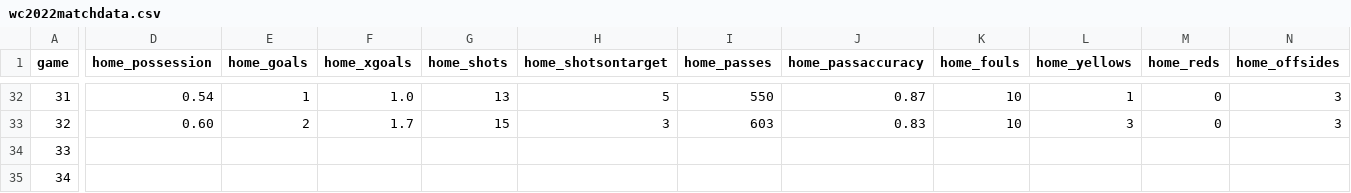
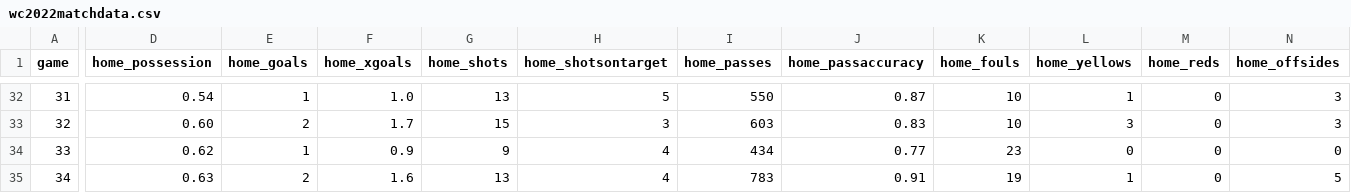
Before and after one commit to MarcoTab/WC2022Data, a CSV file: data/wc2022matchdata.csv, drawn as a sheet; only a part is shown, gaps mark what is left out; the diff covers the shown part only; the diff names each change by its address in the sheet, - before the commit and + after, or states it on an @@ line.

Commit message:
Up to date as of Nov. 30th

```diff
--- a/data/wc2022matchdata.csv
+++ b/data/wc2022matchdata.csv
-D34 (home_possession): (empty)
+D34 (home_possession): 0.62
-E34 (home_goals): (empty)
+E34 (home_goals): 1
-F34 (home_xgoals): (empty)
+F34 (home_xgoals): 0.9
-G34 (home_shots): (empty)
+G34 (home_shots): 9
-H34:H35 (home_shotsontarget): (empty)
+H34:H35 (home_shotsontarget): 4
-I34 (home_passes): (empty)
+I34 (home_passes): 434
-J34 (home_passaccuracy): (empty)
+J34 (home_passaccuracy): 0.77
-K34 (home_fouls): (empty)
+K34 (home_fouls): 23
-L34 (home_yellows): (empty)
+L34 (home_yellows): 0
-M34:M35 (home_reds): (empty)
+M34:M35 (home_reds): 0
-N34 (home_offsides): (empty)
+N34 (home_offsides): 0
-D35 (home_possession): (empty)
+D35 (home_possession): 0.63
-E35 (home_goals): (empty)
+E35 (home_goals): 2
-F35 (home_xgoals): (empty)
+F35 (home_xgoals): 1.6
-G35 (home_shots): (empty)
+G35 (home_shots): 13
-I35 (home_passes): (empty)
+I35 (home_passes): 783
-J35 (home_passaccuracy): (empty)
+J35 (home_passaccuracy): 0.91
-K35 (home_fouls): (empty)
+K35 (home_fouls): 19
-L35 (home_yellows): (empty)
+L35 (home_yellows): 1
-N35 (home_offsides): (empty)
+N35 (home_offsides): 5
```
Also changed, not shown: 170 edited cells elsewhere in this file.
